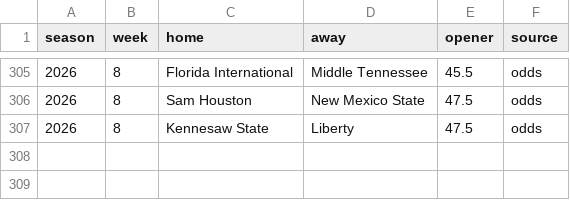
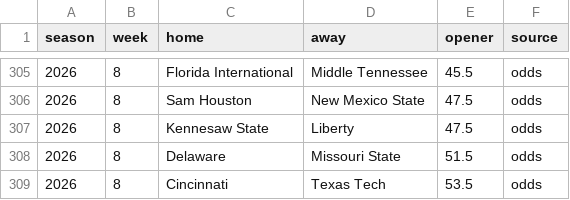
Before and after one commit to aberni03/ncaaf-totals-edge, a CSV file: out/openers.csv, drawn as a sheet; only a part is shown, gaps mark what is left out.

```diff
--- a/out/openers.csv
+++ b/out/openers.csv
@@ -307 +307,3 @@ season,week,home,away,opener,source
 2026,8,Kennesaw State,Liberty,47.5,odds
+2026,8,Delaware,Missouri State,51.5,odds
+2026,8,Cincinnati,Texas Tech,53.5,odds
```
Also changed, not shown: out/odds_snapshots.csv, out/picks_log.csv, 6 other files.
